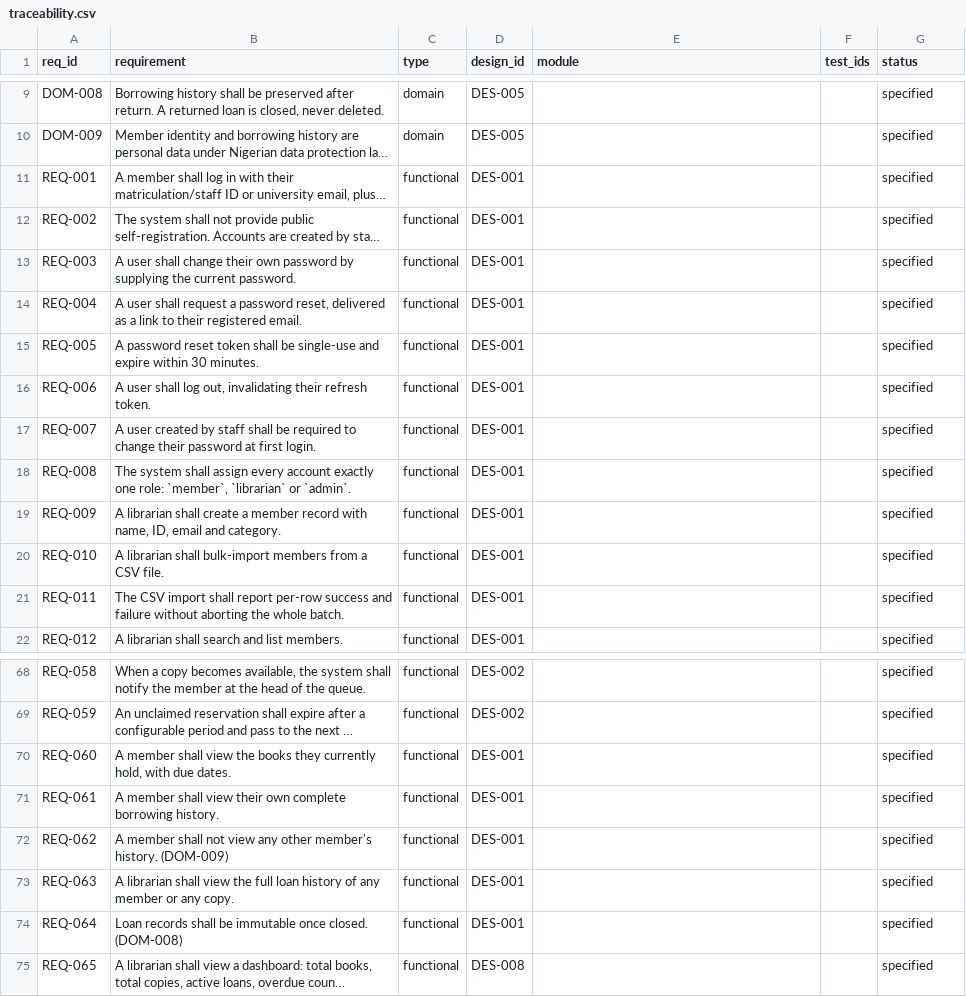
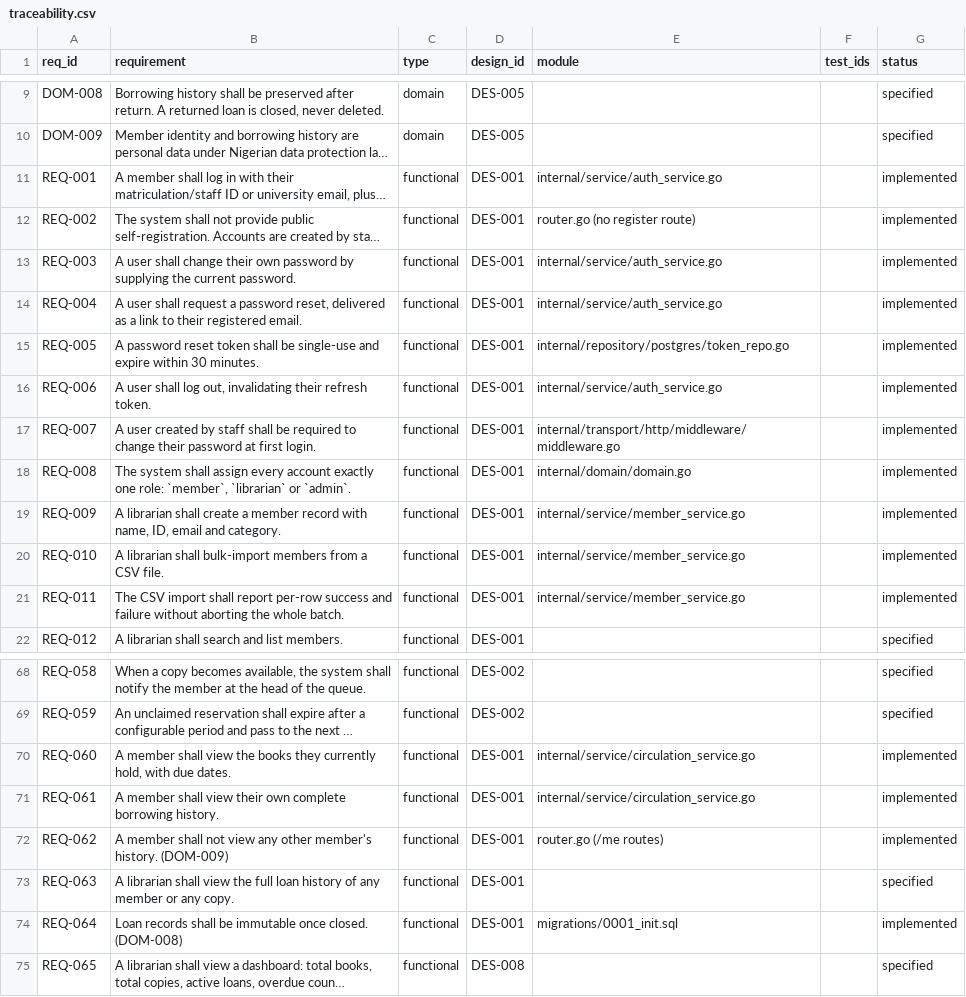
Before and after one commit to Ferousco-dev/holibrary-backend, a CSV file: .ilana/traceability.csv, drawn as a sheet; only a part is shown, gaps mark what is left out; long unchanged cells end in …; the diff covers the shown part only; the diff names each change by its address in the sheet, - before the commit and + after, or states it on an @@ line.

Commit message:
Publish the OpenAPI specification and serve Swagger UI
The frontend lives in a separate repository and builds against this
contract, so the contract is served from the running service rather than
kept in a file someone has to remember to share.

- docs/openapi.yaml: 21 paths, 24 operations, 14 schemas. Documents the
  reasoning as well as the shape: why there is no registration endpoint,
  why availability is derived, why a temporary password is not a working
  credential, and which copy status transitions are legal.
- GET /docs serves interactive Swagger UI; GET /openapi.yaml serves the
  specification for code generators.
- The spec is embedded with go:embed, so documentation ships inside the
  binary. One copy of the file exists: docs/openapi.yaml symlinks to the
  embedded one, so they cannot drift apart.
- Two contract tests: every route must be documented, and every
  documented path must have a route. Documentation that has quietly
  drifted is worse than none, because the frontend finds out at
  integration time.

```diff
--- a/.ilana/traceability.csv
+++ b/.ilana/traceability.csv
-E11 (module): (empty)
+E11 (module): internal/service/auth_service.go
-G11:G21 (status): specified
+G11:G21 (status): implemented
-E12 (module): (empty)
+E12 (module): router.go (no register route)
-E13:E14 (module): (empty)
+E13:E14 (module): internal/service/auth_service.go
-E15 (module): (empty)
+E15 (module): internal/repository/postgres/token_repo.go
-E16 (module): (empty)
+E16 (module): internal/service/auth_service.go
-E17 (module): (empty)
+E17 (module): internal/transport/http/middleware/middleware.go
-E18 (module): (empty)
+E18 (module): internal/domain/domain.go
-E19:E21 (module): (empty)
+E19:E21 (module): internal/service/member_service.go
-E70:E71 (module): (empty)
+E70:E71 (module): internal/service/circulation_service.go
-G70:G72 (status): specified
+G70:G72 (status): implemented
-E72 (module): (empty)
+E72 (module): router.go (/me routes)
-E74 (module): (empty)
+E74 (module): migrations/0001_init.sql
-G74 (status): specified
+G74 (status): implemented
```
Also changed, not shown: 64 edited cells elsewhere in this file, 7 other files.
